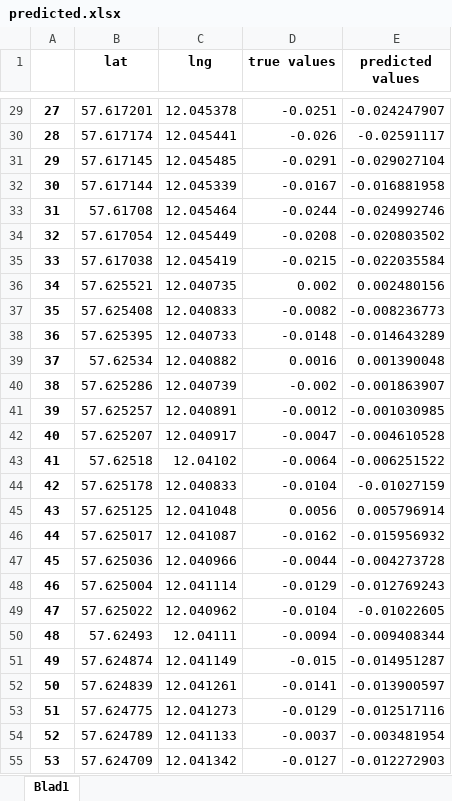
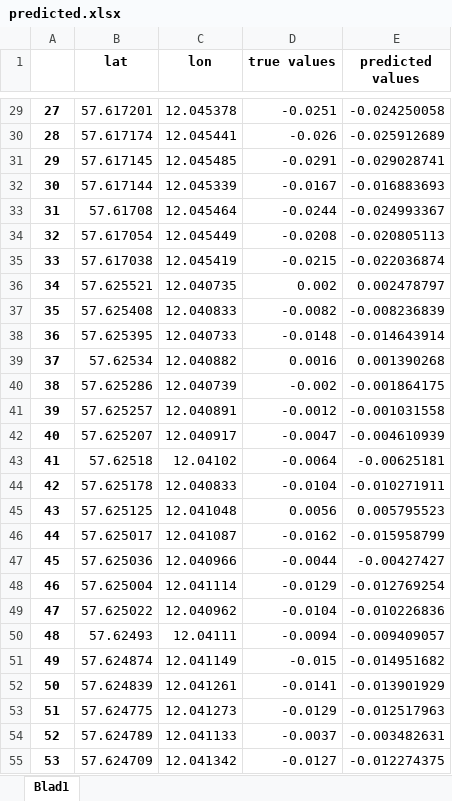
Before and after one commit to OttiFrank/Prediction_ANN, an Excel workbook: Prediction_ANN/Prediction_ANN/predicted.xlsx, sheet Blad1, drawn as a sheet; only a part is shown, gaps mark what is left out; values as stored, in another font and other column widths than the file's, no borders; the diff covers the shown part only; the diff names each change by its address in the sheet, - before the commit and + after, or states it on an @@ line.

```diff
--- a/Prediction_ANN/Prediction_ANN/predicted.xlsx (sheet Blad1)
+++ b/Prediction_ANN/Prediction_ANN/predicted.xlsx (sheet Blad1)
-C1: lng
+C1: lon
-E29 (predicted values): -0.024247907
+E29 (predicted values): -0.024250058
-E30 (predicted values): -0.02591117
+E30 (predicted values): -0.025912689
-E31 (predicted values): -0.029027104
+E31 (predicted values): -0.029028741
-E32 (predicted values): -0.016881958
+E32 (predicted values): -0.016883693
-E33 (predicted values): -0.024992746
+E33 (predicted values): -0.024993367
-E34 (predicted values): -0.020803502
+E34 (predicted values): -0.020805113
-E35 (predicted values): -0.022035584
+E35 (predicted values): -0.022036874
-E36 (predicted values): 0.002480156
+E36 (predicted values): 0.002478797
-E37 (predicted values): -0.008236773
+E37 (predicted values): -0.008236839
-E38 (predicted values): -0.014643289
+E38 (predicted values): -0.014643914
-E39 (predicted values): 0.001390048
+E39 (predicted values): 0.001390268
-E40 (predicted values): -0.001863907
+E40 (predicted values): -0.001864175
-E41 (predicted values): -0.001030985
+E41 (predicted values): -0.001031558
-E42 (predicted values): -0.004610528
+E42 (predicted values): -0.004610939
-E43 (predicted values): -0.006251522
+E43 (predicted values): -0.00625181
-E44 (predicted values): -0.01027159
+E44 (predicted values): -0.010271911
-E45 (predicted values): 0.005796914
+E45 (predicted values): 0.005795523
-E46 (predicted values): -0.015956932
+E46 (predicted values): -0.015958799
-E47 (predicted values): -0.004273728
+E47 (predicted values): -0.00427427
-E48 (predicted values): -0.012769243
+E48 (predicted values): -0.012769254
-E49 (predicted values): -0.01022605
+E49 (predicted values): -0.010226836
-E50 (predicted values): -0.009408344
+E50 (predicted values): -0.009409057
-E51 (predicted values): -0.014951287
+E51 (predicted values): -0.014951682
-E52 (predicted values): -0.013900597
+E52 (predicted values): -0.013901929
-E53 (predicted values): -0.012517116
+E53 (predicted values): -0.012517963
-E54 (predicted values): -0.003481954
+E54 (predicted values): -0.003482631
-E55 (predicted values): -0.012272903
+E55 (predicted values): -0.012274375
```
Also changed, not shown: 1132 edited cells elsewhere in this sheet, 2 other files.
